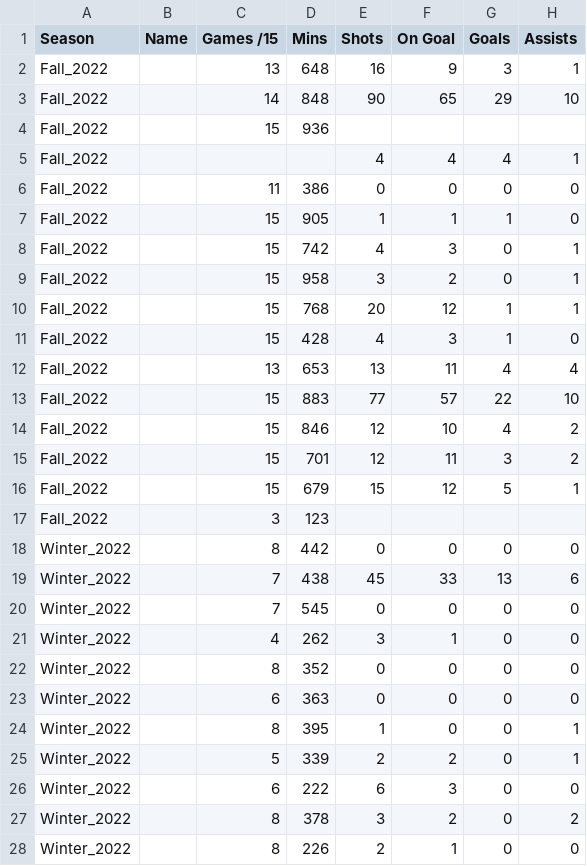
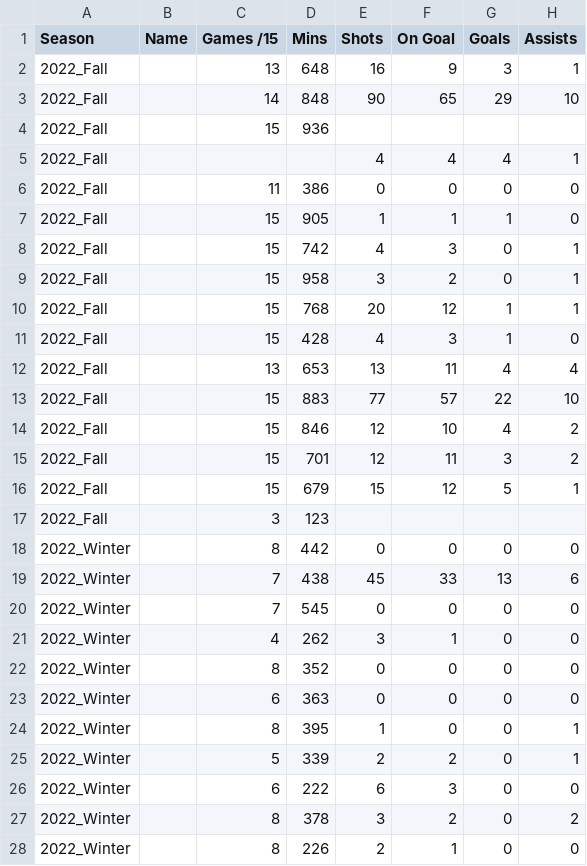
Before and after one commit to Frederick-Jerome-Thompson/ClubStats, a CSV file: DCFC_2022_Fall_Winter_Individual.csv, drawn as a sheet; only a part is shown; the diff covers the shown part only; the diff names each change by its address in the sheet, - before the commit and + after, or states it on an @@ line.

Commit message:
Add files via upload

```diff
--- a/DCFC_2022_Fall_Winter_Individual.csv
+++ b/DCFC_2022_Fall_Winter_Individual.csv
-A2:A17 (Season): Fall_2022
+A2:A17 (Season): 2022_Fall
-A18:A28 (Season): Winter_2022
+A18:A28 (Season): 2022_Winter
```
Also changed, not shown: 6 edited cells elsewhere in this file.
